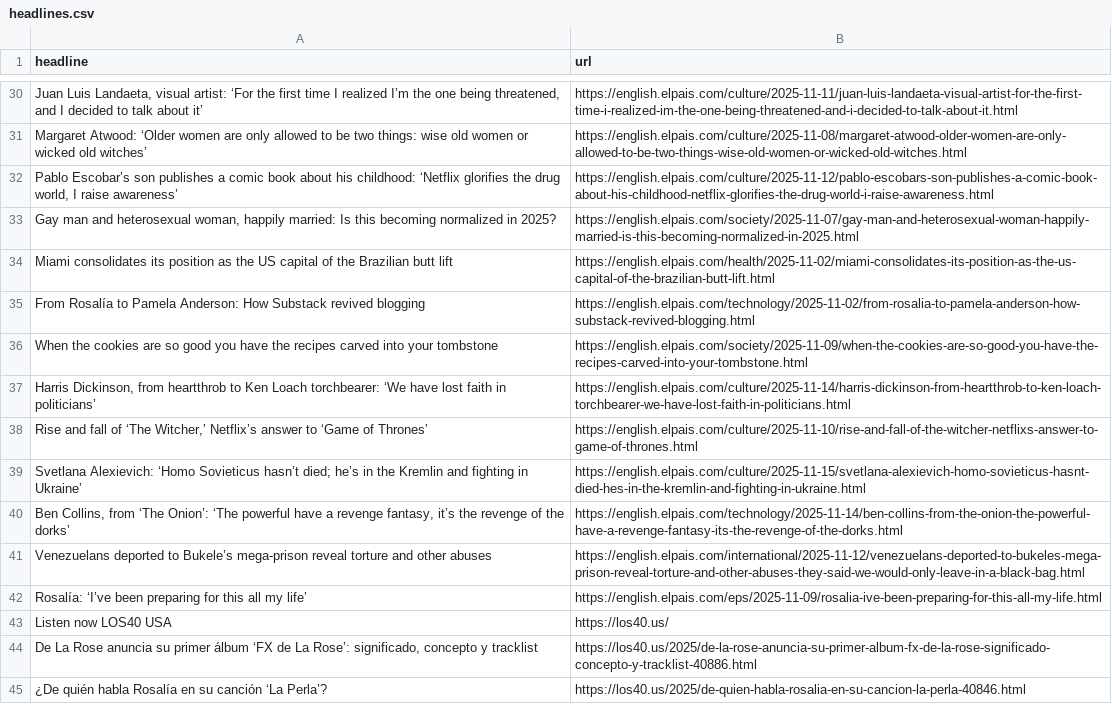
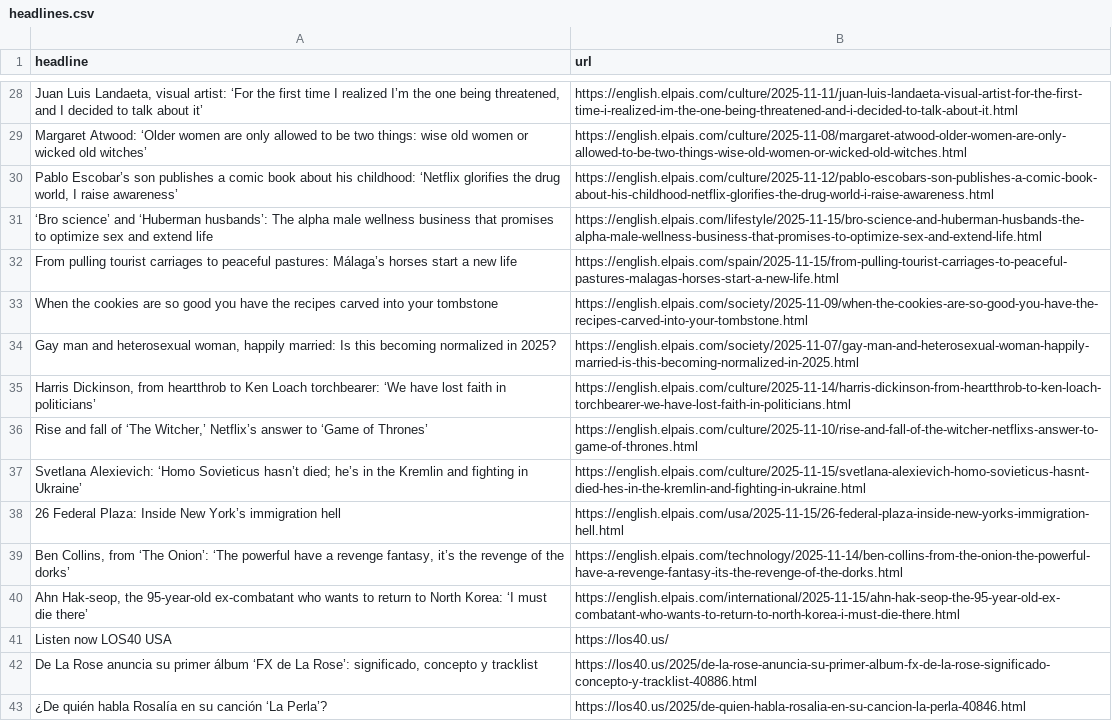
Before and after one commit to shivangibishnoi/github-autoscraper, a CSV file: headlines.csv, drawn as a sheet; only a part is shown, gaps mark what is left out; the diff covers the shown part only.

```diff
--- a/headlines.csv
+++ b/headlines.csv
@@ -32,6 +30,6 @@ Margaret Atwood: ‘Older women are only allowed to be two things: wise old wome
 "Pablo Escobar’s son publishes a comic book about his childhood: ‘Netflix glorifies the drug world, I raise awareness’ ",https://english.elpais.com/culture/2025-11-12/pablo-escobars-son-publishes-a-comic-book-about-his-childhood-netflix-glorifies-the-drug-world-i-raise-awareness.html
+‘Bro science’ and ‘Huberman husbands’: The alpha male wellness business that promises to optimize sex and extend life,https://english.elpais.com/lifestyle/2025-11-15/bro-science-and-huberman-husbands-the-alpha-male-wellness-business-that-promises-to-optimize-sex-and-extend-life.html
+From pulling tourist carriages to peaceful pastures: Málaga’s horses start a new life ,https://english.elpais.com/spain/2025-11-15/from-pulling-tourist-carriages-to-peaceful-pastures-malagas-horses-start-a-new-life.html
+When the cookies are so good you have the recipes carved into your tombstone,https://english.elpais.com/society/2025-11-09/when-the-cookies-are-so-good-you-have-the-recipes-carved-into-your-tombstone.html
 "Gay man and heterosexual woman, happily married: Is this becoming normalized in 2025?",https://english.elpais.com/society/2025-11-07/gay-man-and-heterosexual-woman-happily-married-is-this-becoming-normalized-in-2025.html
-Miami consolidates its position as the US capital of the Brazilian butt lift,https://english.elpais.com/health/2025-11-02/miami-consolidates-its-position-as-the-us-capital-of-the-brazilian-butt-lift.html
-From Rosalía to Pamela Anderson: How Substack revived blogging,https://english.elpais.com/technology/2025-11-02/from-rosalia-to-pamela-anderson-how-substack-revived-blogging.html
-When the cookies are so good you have the recipes carved into your tombstone,https://english.elpais.com/society/2025-11-09/when-the-cookies-are-so-good-you-have-the-recipes-carved-into-your-tombstone.html
 "Harris Dickinson, from heartthrob to Ken Loach torchbearer: ‘We have lost faith in politicians’ ",https://english.elpais.com/culture/2025-11-14/harris-dickinson-from-heartthrob-to-ken-loach-torchbearer-we-have-lost-faith-in-politicians.html
@@ -39,5 +37,5 @@ When the cookies are so good you have the recipes carved into your tombstone,htt
 Svetlana Alexievich: ‘Homo Sovieticus hasn’t died; he’s in the Kremlin and fighting in Ukraine’,https://english.elpais.com/culture/2025-11-15/svetlana-alexievich-homo-sovieticus-hasnt-died-hes-in-the-kremlin-and-fighting-in-ukraine.html
+26 Federal Plaza: Inside New York’s immigration hell,https://english.elpais.com/usa/2025-11-15/26-federal-plaza-inside-new-yorks-immigration-hell.html
 "Ben Collins, from ‘The Onion’: ‘The powerful have a revenge fantasy, it’s the revenge of the dorks’",https://english.elpais.com/technology/2025-11-14/ben-collins-from-the-onion-the-powerful-have-a-revenge-fantasy-its-the-revenge-of-the-dorks.html
-Venezuelans deported to Bukele’s mega-prison reveal torture and other abuses,https://english.elpais.com/international/2025-11-12/venezuelans-deported-to-bukeles-mega-prison-reveal-torture-and-other-abuses-they-said-we-would-only-leave-in-a-black-bag.html
-Rosalía: ‘I’ve been preparing for this all my life’,https://english.elpais.com/eps/2025-11-09/rosalia-ive-been-preparing-for-this-all-my-life.html
+"Ahn Hak-seop, the 95-year-old ex-combatant who wants to return to North Korea: ‘I must die there’",https://english.elpais.com/international/2025-11-15/ahn-hak-seop-the-95-year-old-ex-combatant-who-wants-to-return-to-north-korea-i-must-die-there.html
 Listen now LOS40 USA,https://los40.us/
```
Also changed, not shown: 15 added rows, 14 removed rows and 4 moved rows elsewhere in this file.
